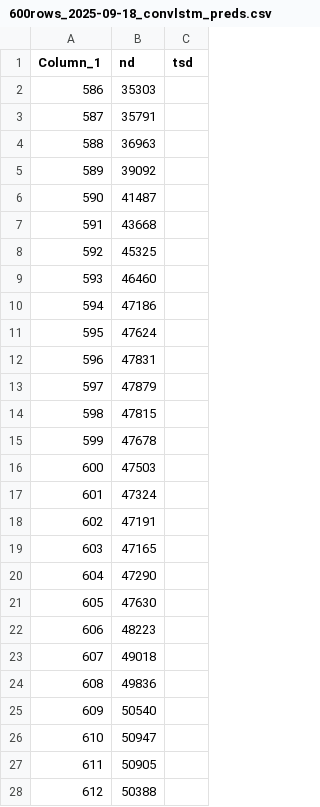
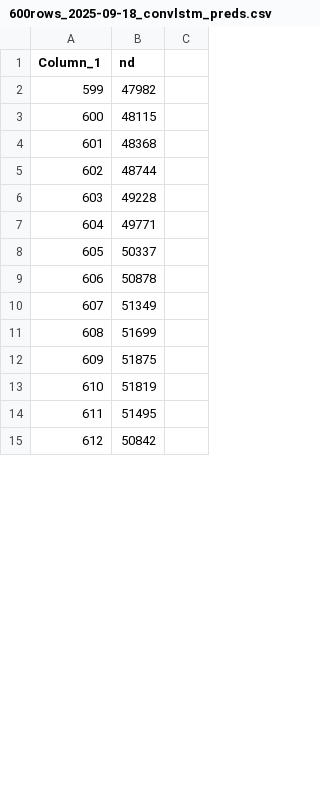
Before and after one commit to Sylv111/vsb-energy-visualizer-forecasting, a CSV file: Graph-Backend/uploads/600rows_2025-09-18_convlstm_preds.csv, drawn as a sheet; only a part is shown; the diff covers the shown part only.

```diff
--- a/Graph-Backend/uploads/600rows_2025-09-18_convlstm_preds.csv
+++ b/Graph-Backend/uploads/600rows_2025-09-18_convlstm_preds.csv
@@ -1,28 +1,15 @@
-Column_1,nd,tsd
-586,35303,
-587,35791,
-588,36963,
-589,39092,
-590,41487,
-591,43668,
-592,45325,
-593,46460,
-594,47186,
-595,47624,
-596,47831,
-597,47879,
-598,47815,
-599,47678,
-600,47503,
-601,47324,
-602,47191,
-603,47165,
-604,47290,
-605,47630,
-606,48223,
-607,49018,
-608,49836,
-609,50540,
-610,50947,
-611,50905,
-612,50388,
+Column_1,nd
+599,47982
+600,48115
+601,48368
+602,48744
+603,49228
+604,49771
+605,50337
+606,50878
+607,51349
+608,51699
+609,51875
+610,51819
+611,51495
+612,50842
```
Also changed, not shown: 13 added rows and 73 edited cells elsewhere in this file, 1 other file.
